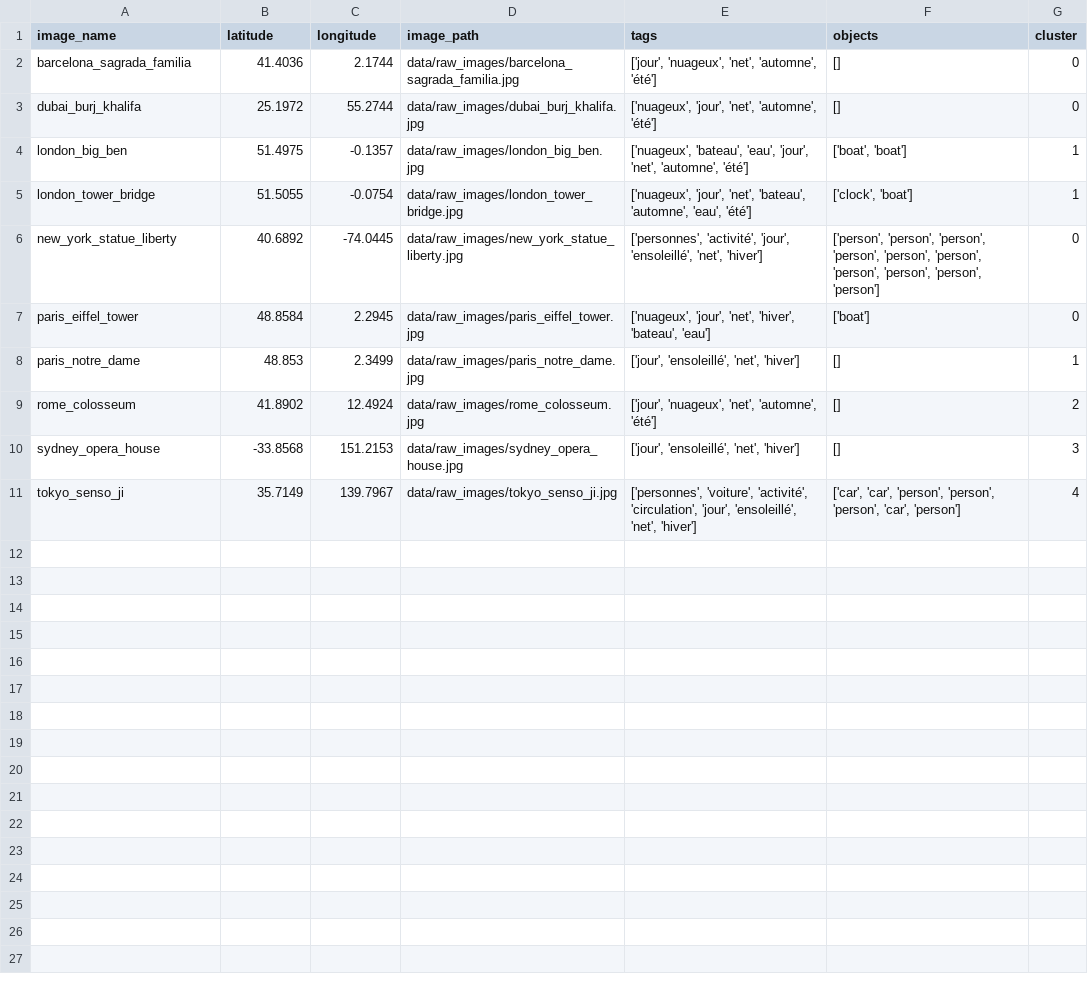
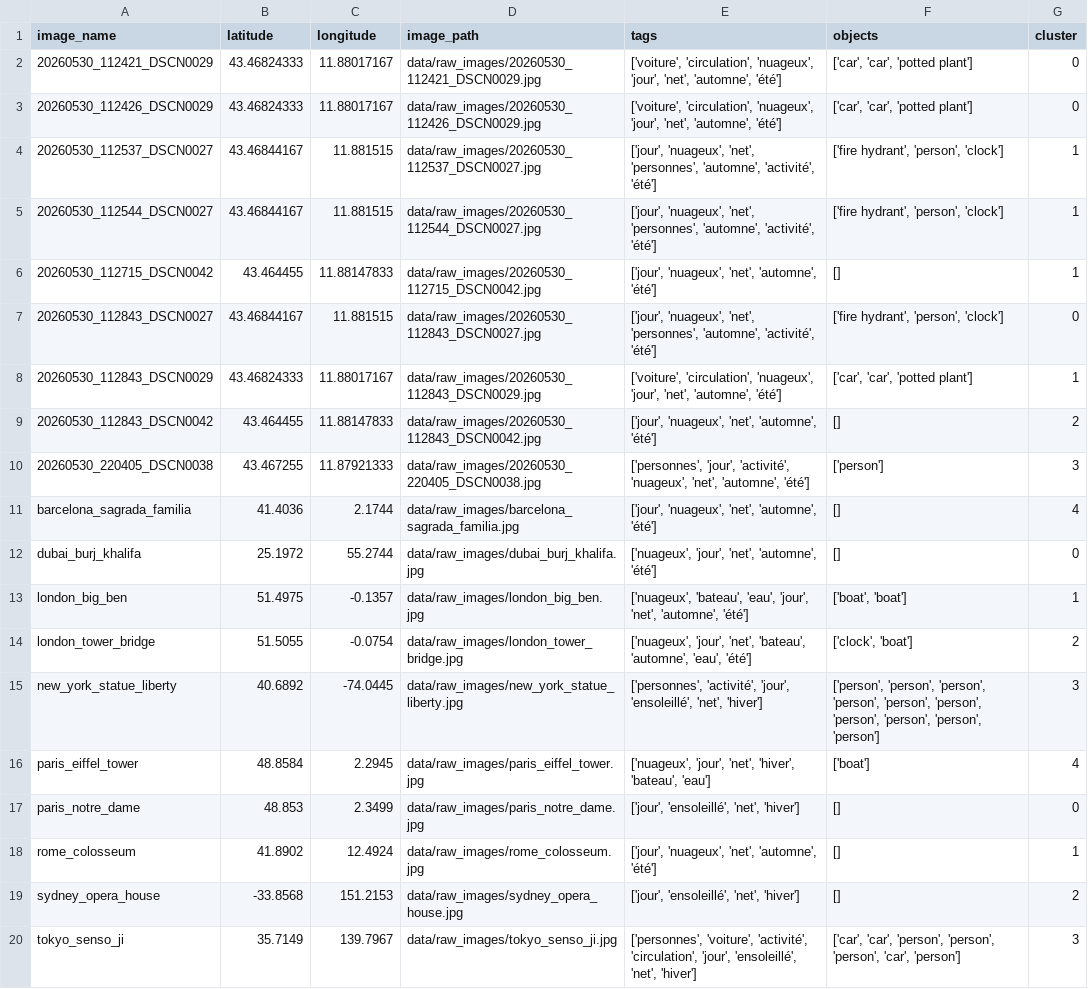
Before and after one commit to melek-jemili/Geospatial-Image-Tagging-using-Natural-Language, a CSV file: geospatial-app/output/results_with_clustering.csv, drawn as a sheet.

```diff
--- a/geospatial-app/output/results_with_clustering.csv
+++ b/geospatial-app/output/results_with_clustering.csv
@@ -1,11 +1,20 @@
 image_name,latitude,longitude,image_path,tags,objects,cluster
-barcelona_sagrada_familia,41.4036,2.1744,data/raw_images/barcelona_sagrada_familia.jpg,"['jour', 'nuageux', 'net', 'automne', 'été']",[],0
+20260530_112421_DSCN0029,43.46824333,11.88017167,data/raw_images/20260530_112421_DSCN0029.jpg,"['voiture', 'circulation', 'nuageux', 'jour', 'net', 'automne', 'été']","['car', 'car', 'potted plant']",0
+20260530_112426_DSCN0029,43.46824333,11.88017167,data/raw_images/20260530_112426_DSCN0029.jpg,"['voiture', 'circulation', 'nuageux', 'jour', 'net', 'automne', 'été']","['car', 'car', 'potted plant']",0
+20260530_112537_DSCN0027,43.46844167,11.881515,data/raw_images/20260530_112537_DSCN0027.jpg,"['jour', 'nuageux', 'net', 'personnes', 'automne', 'activité', 'été']","['fire hydrant', 'person', 'clock']",1
+20260530_112544_DSCN0027,43.46844167,11.881515,data/raw_images/20260530_112544_DSCN0027.jpg,"['jour', 'nuageux', 'net', 'personnes', 'automne', 'activité', 'été']","['fire hydrant', 'person', 'clock']",1
+20260530_112715_DSCN0042,43.464455,11.88147833,data/raw_images/20260530_112715_DSCN0042.jpg,"['jour', 'nuageux', 'net', 'automne', 'été']",[],1
+20260530_112843_DSCN0027,43.46844167,11.881515,data/raw_images/20260530_112843_DSCN0027.jpg,"['jour', 'nuageux', 'net', 'personnes', 'automne', 'activité', 'été']","['fire hydrant', 'person', 'clock']",0
+20260530_112843_DSCN0029,43.46824333,11.88017167,data/raw_images/20260530_112843_DSCN0029.jpg,"['voiture', 'circulation', 'nuageux', 'jour', 'net', 'automne', 'été']","['car', 'car', 'potted plant']",1
+20260530_112843_DSCN0042,43.464455,11.88147833,data/raw_images/20260530_112843_DSCN0042.jpg,"['jour', 'nuageux', 'net', 'automne', 'été']",[],2
+20260530_220405_DSCN0038,43.467255,11.87921333,data/raw_images/20260530_220405_DSCN0038.jpg,"['personnes', 'jour', 'activité', 'nuageux', 'net', 'automne', 'été']",['person'],3
+barcelona_sagrada_familia,41.4036,2.1744,data/raw_images/barcelona_sagrada_familia.jpg,"['jour', 'nuageux', 'net', 'automne', 'été']",[],4
 dubai_burj_khalifa,25.1972,55.2744,data/raw_images/dubai_burj_khalifa.jpg,"['nuageux', 'jour', 'net', 'automne', 'été']",[],0
 london_big_ben,51.4975,-0.1357,data/raw_images/london_big_ben.jpg,"['nuageux', 'bateau', 'eau', 'jour', 'net', 'automne', 'été']","['boat', 'boat']",1
-london_tower_bridge,51.5055,-0.0754,data/raw_images/london_tower_bridge.jpg,"['nuageux', 'jour', 'net', 'bateau', 'automne', 'eau', 'été']","['clock', 'boat']",1
-new_york_statue_liberty,40.6892,-74.0445,data/raw_images/new_york_statue_liberty.jpg,"['personnes', 'activité', 'jour', 'ensoleillé', 'net', 'hiver']","['person', 'person', 'person', 'person', 'person', 'person', 'person', 'person', 'person', 'person']",0
-paris_eiffel_tower,48.8584,2.2945,data/raw_images/paris_eiffel_tower.jpg,"['nuageux', 'jour', 'net', 'hiver', 'bateau', 'eau']",['boat'],0
-paris_notre_dame,48.853,2.3499,data/raw_images/paris_notre_dame.jpg,"['jour', 'ensoleillé', 'net', 'hiver']",[],1
-rome_colosseum,41.8902,12.4924,data/raw_images/rome_colosseum.jpg,"['jour', 'nuageux', 'net', 'automne', 'été']",[],2
-sydney_opera_house,-33.8568,151.2153,data/raw_images/sydney_opera_house.jpg,"['jour', 'ensoleillé', 'net', 'hiver']",[],3
-tokyo_senso_ji,35.7149,139.7967,data/raw_images/tokyo_senso_ji.jpg,"['personnes', 'voiture', 'activité', 'circulation', 'jour', 'ensoleillé', 'net', 'hiver']","['car', 'car', 'person', 'person', 'person', 'car', 'person']",4
+london_tower_bridge,51.5055,-0.0754,data/raw_images/london_tower_bridge.jpg,"['nuageux', 'jour', 'net', 'bateau', 'automne', 'eau', 'été']","['clock', 'boat']",2
+new_york_statue_liberty,40.6892,-74.0445,data/raw_images/new_york_statue_liberty.jpg,"['personnes', 'activité', 'jour', 'ensoleillé', 'net', 'hiver']","['person', 'person', 'person', 'person', 'person', 'person', 'person', 'person', 'person', 'person']",3
+paris_eiffel_tower,48.8584,2.2945,data/raw_images/paris_eiffel_tower.jpg,"['nuageux', 'jour', 'net', 'hiver', 'bateau', 'eau']",['boat'],4
+paris_notre_dame,48.853,2.3499,data/raw_images/paris_notre_dame.jpg,"['jour', 'ensoleillé', 'net', 'hiver']",[],0
+rome_colosseum,41.8902,12.4924,data/raw_images/rome_colosseum.jpg,"['jour', 'nuageux', 'net', 'automne', 'été']",[],1
+sydney_opera_house,-33.8568,151.2153,data/raw_images/sydney_opera_house.jpg,"['jour', 'ensoleillé', 'net', 'hiver']",[],2
+tokyo_senso_ji,35.7149,139.7967,data/raw_images/tokyo_senso_ji.jpg,"['personnes', 'voiture', 'activité', 'circulation', 'jour', 'ensoleillé', 'net', 'hiver']","['car', 'car', 'person', 'person', 'person', 'car', 'person']",3
```
Also changed, not shown: geospatial-app/output/results.csv, 13 other files.
